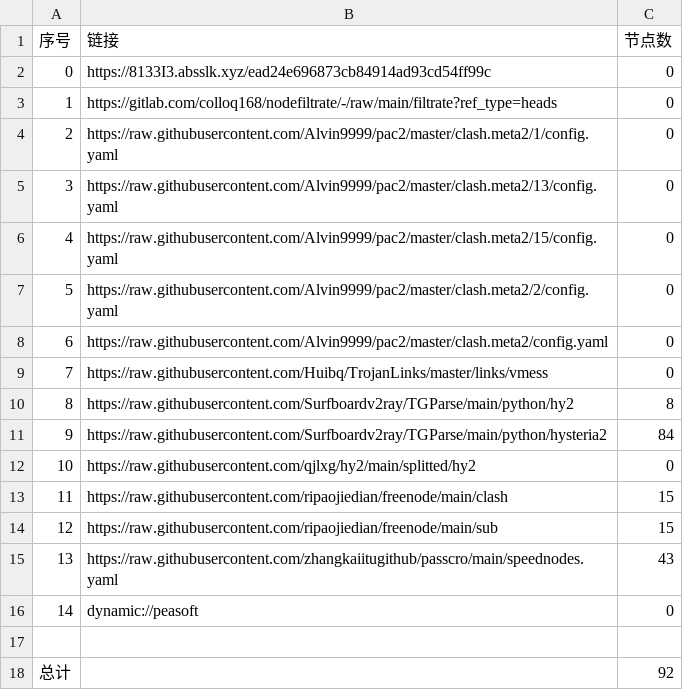
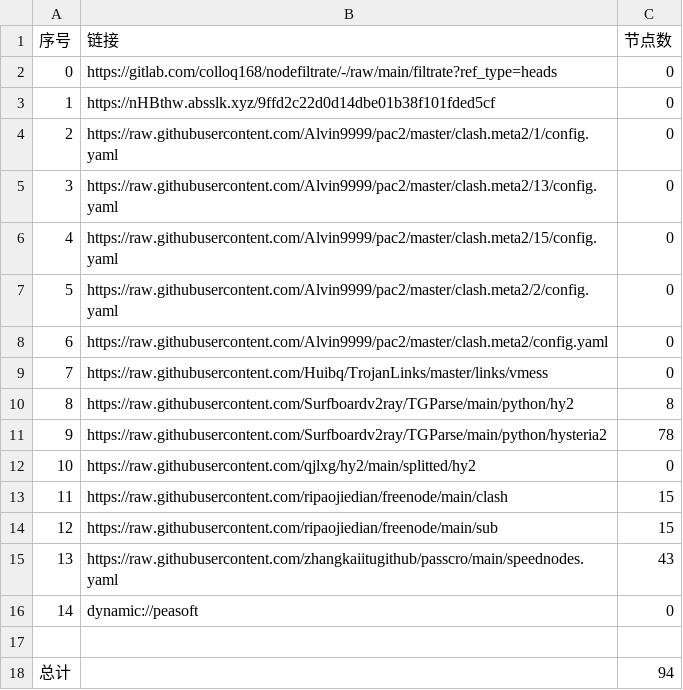
Before and after one commit to q291581201/NoMoreWalls, a CSV file: list_result.csv, drawn as a sheet.

```diff
--- a/list_result.csv
+++ b/list_result.csv
@@ -1,4 +1,4 @@
 序号,链接,节点数
-0,https://8133I3.absslk.xyz/ead24e696873cb84914ad93cd54ff99c,0
-1,https://gitlab.com/colloq168/nodefiltrate/-/raw/main/filtrate?ref_type=heads,0
+0,https://gitlab.com/colloq168/nodefiltrate/-/raw/main/filtrate?ref_type=heads,0
+1,https://nHBthw.absslk.xyz/9ffd2c22d0d14dbe01b38f101fded5cf,0
 2,https://raw.githubusercontent.com/Alvin9999/pac2/master/clash.meta2/1/config.yaml,0
@@ -10,3 +10,3 @@
 8,https://raw.githubusercontent.com/Surfboardv2ray/TGParse/main/python/hy2,8
-9,https://raw.githubusercontent.com/Surfboardv2ray/TGParse/main/python/hysteria2,84
+9,https://raw.githubusercontent.com/Surfboardv2ray/TGParse/main/python/hysteria2,78
 10,https://raw.githubusercontent.com/qjlxg/hy2/main/splitted/hy2,0
@@ -17,2 +17,2 @@
 
-总计,,92
+总计,,94
```
Also changed, not shown: 7 other files.
